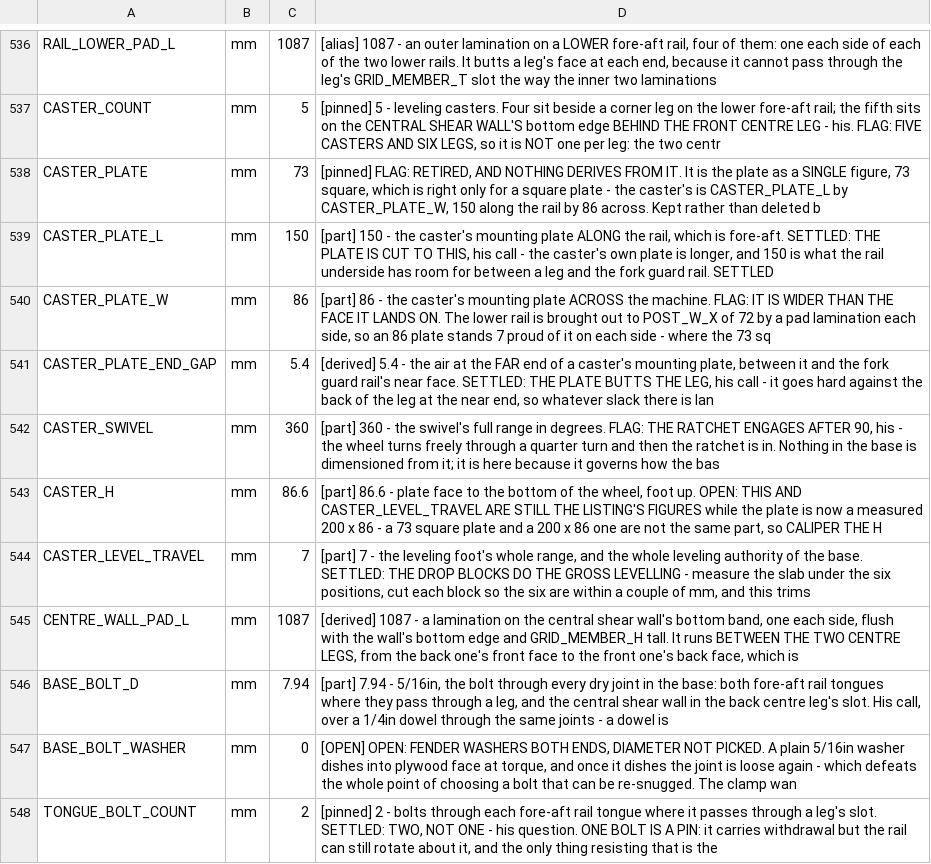
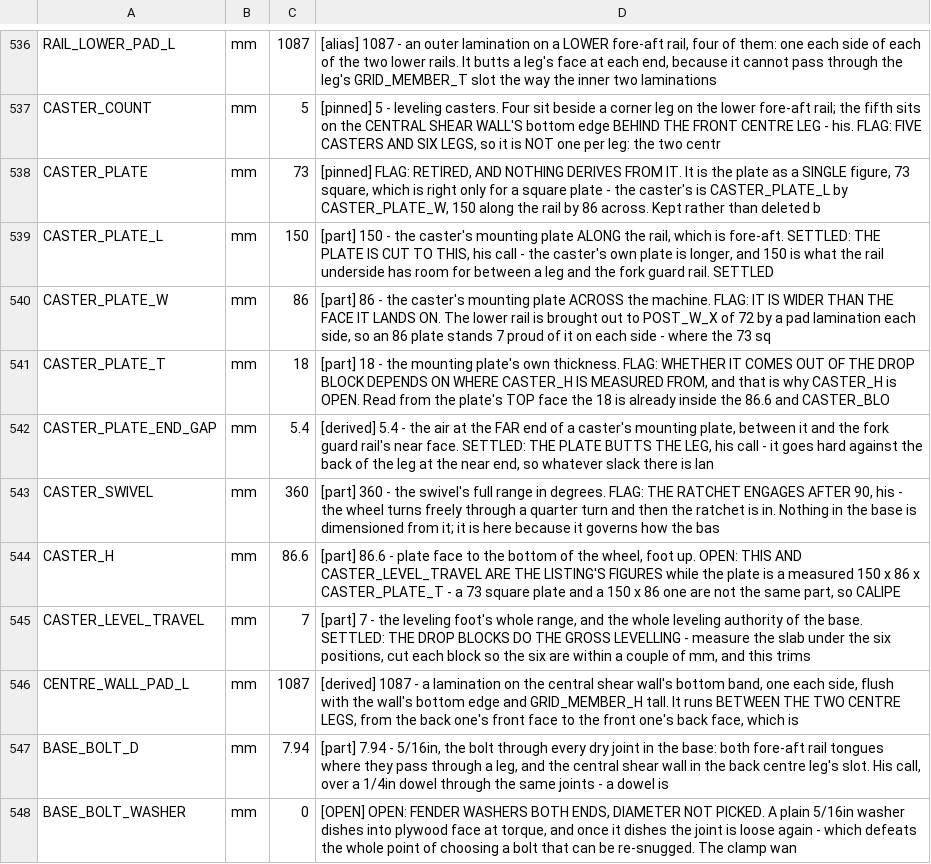
Before and after one commit to ioSenderV2/CNCBuild, a CSV file: dimensions/fusion-parameters.csv, drawn as a sheet; only a part is shown, gaps mark what is left out; the shorter side is filled out with more unchanged rows.

```diff
--- a/dimensions/fusion-parameters.csv
+++ b/dimensions/fusion-parameters.csv
@@ -540,5 +540,6 @@ CASTER_PLATE_L,mm,150,"[part] 150 - the caster's mounting plate ALONG the rail,
 CASTER_PLATE_W,mm,86,"[part] 86 - the caster's mounting plate ACROSS the machine. FLAG: IT IS WIDER THAN THE FACE IT LANDS ON. The lower rail is brought out to POST_W_X of 72 by a pad lamination each side, so an 86 plate stands 7 proud of it on each side - where the 73 sq"
+CASTER_PLATE_T,mm,18,"[part] 18 - the mounting plate's own thickness. FLAG: WHETHER IT COMES OUT OF THE DROP BLOCK DEPENDS ON WHERE CASTER_H IS MEASURED FROM, and that is why CASTER_H is OPEN. Read from the plate's TOP face the 18 is already inside the 86.6 and CASTER_BLO"
 CASTER_PLATE_END_GAP,mm,5.4,"[derived] 5.4 - the air at the FAR end of a caster's mounting plate, between it and the fork guard rail's near face. SETTLED: THE PLATE BUTTS THE LEG, his call - it goes hard against the back of the leg at the near end, so whatever slack there is lan"
 CASTER_SWIVEL,mm,360,"[part] 360 - the swivel's full range in degrees. FLAG: THE RATCHET ENGAGES AFTER 90, his - the wheel turns freely through a quarter turn and then the ratchet is in. Nothing in the base is dimensioned from it; it is here because it governs how the bas"
-CASTER_H,mm,86.6,"[part] 86.6 - plate face to the bottom of the wheel, foot up. OPEN: THIS AND CASTER_LEVEL_TRAVEL ARE STILL THE LISTING'S FIGURES while the plate is now a measured 200 x 86 - a 73 square plate and a 200 x 86 one are not the same part, so CALIPER THE H"
+CASTER_H,mm,86.6,"[part] 86.6 - plate face to the bottom of the wheel, foot up. OPEN: THIS AND CASTER_LEVEL_TRAVEL ARE THE LISTING'S FIGURES while the plate is a measured 150 x 86 x CASTER_PLATE_T - a 73 square plate and a 150 x 86 one are not the same part, so CALIPE"
 CASTER_LEVEL_TRAVEL,mm,7,"[part] 7 - the leveling foot's whole range, and the whole leveling authority of the base. SETTLED: THE DROP BLOCKS DO THE GROSS LEVELLING - measure the slab under the six positions, cut each block so the six are within a couple of mm, and this trims "
```
Also changed, not shown: 9 other files.
